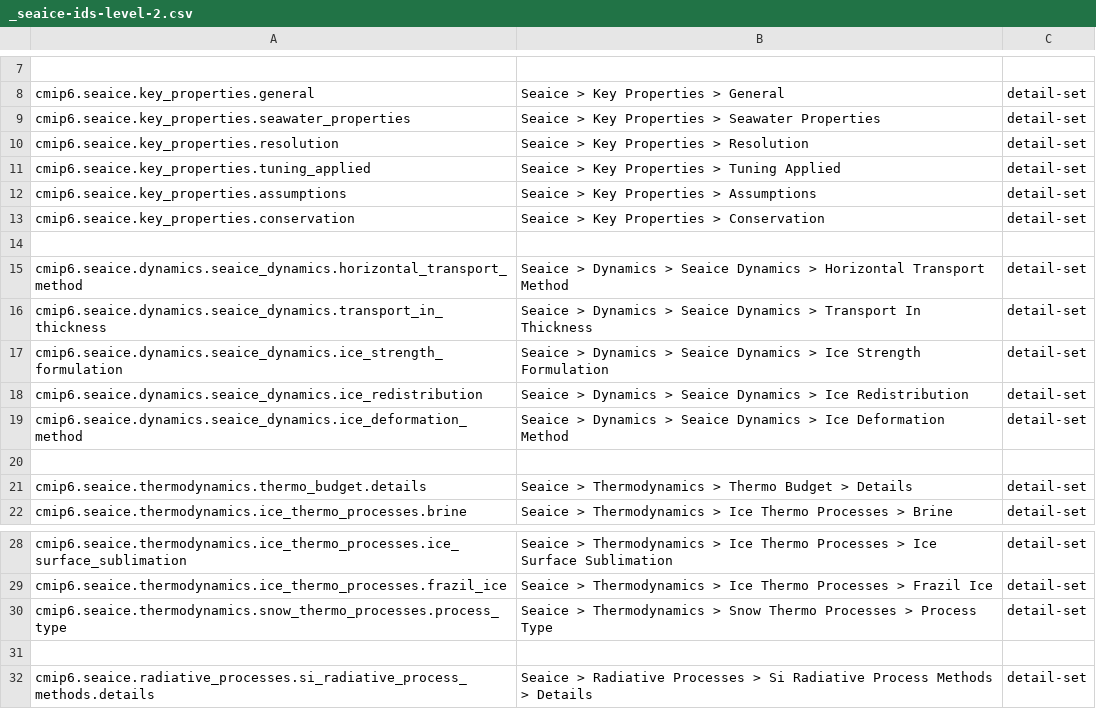
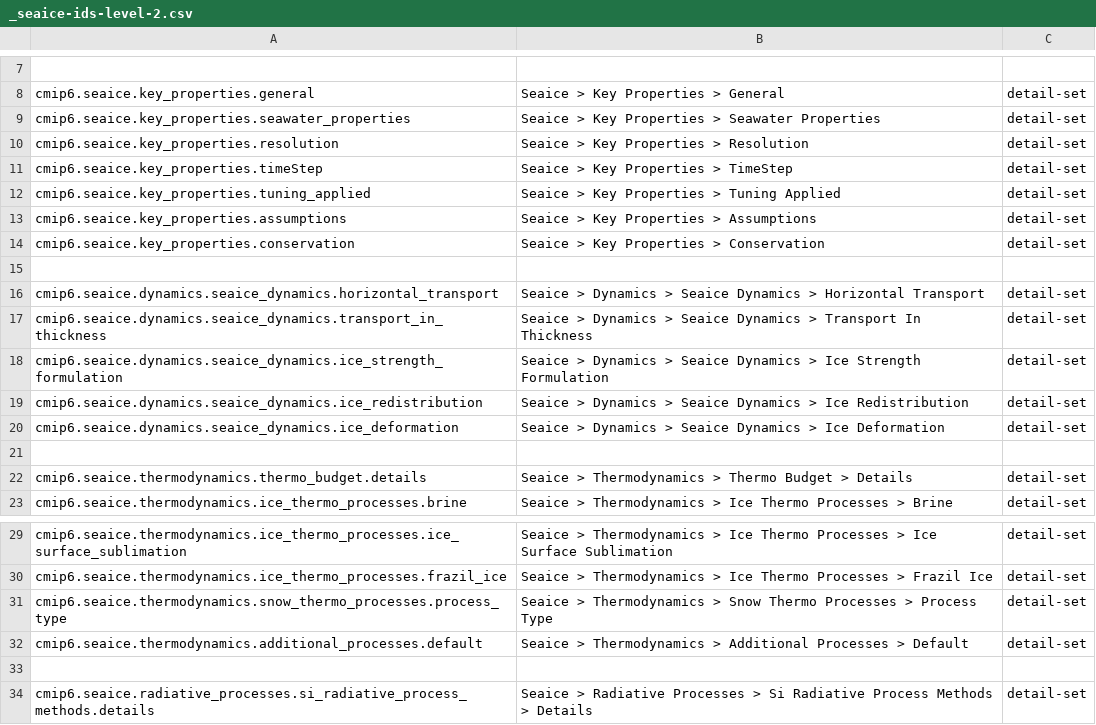
Before and after one commit to ES-DOC/cmip6-specializations-seaice, a CSV file: _seaice-ids-level-2.csv, drawn as a sheet; only a part is shown, gaps mark what is left out.

```diff
--- a/_seaice-ids-level-2.csv
+++ b/_seaice-ids-level-2.csv
@@ -10,2 +10,3 @@ cmip6.seaice.key_properties.seawater_properties, Seaice > Key Properties > Seawa
 cmip6.seaice.key_properties.resolution, Seaice > Key Properties > Resolution, detail-set
+cmip6.seaice.key_properties.timeStep, Seaice > Key Properties > TimeStep, detail-set
 cmip6.seaice.key_properties.tuning_applied, Seaice > Key Properties > Tuning Applied, detail-set
@@ -14,3 +15,3 @@ cmip6.seaice.key_properties.conservation, Seaice > Key Properties > Conservation
 , ,
-cmip6.seaice.dynamics.seaice_dynamics.horizontal_transport_method, Seaice > Dynamics > Seaice Dynamics > Horizontal Transport Method, detail-set
+cmip6.seaice.dynamics.seaice_dynamics.horizontal_transport, Seaice > Dynamics > Seaice Dynamics > Horizontal Transport, detail-set
 cmip6.seaice.dynamics.seaice_dynamics.transport_in_thickness, Seaice > Dynamics > Seaice Dynamics > Transport In Thickness, detail-set
@@ -18,3 +19,3 @@ cmip6.seaice.dynamics.seaice_dynamics.ice_strength_formulation, Seaice > Dynamic
 cmip6.seaice.dynamics.seaice_dynamics.ice_redistribution, Seaice > Dynamics > Seaice Dynamics > Ice Redistribution, detail-set
-cmip6.seaice.dynamics.seaice_dynamics.ice_deformation_method, Seaice > Dynamics > Seaice Dynamics > Ice Deformation Method, detail-set
+cmip6.seaice.dynamics.seaice_dynamics.ice_deformation, Seaice > Dynamics > Seaice Dynamics > Ice Deformation, detail-set
 , ,
@@ -30,2 +31,3 @@ cmip6.seaice.thermodynamics.ice_thermo_processes.frazil_ice, Seaice > Thermodyna
 cmip6.seaice.thermodynamics.snow_thermo_processes.process_type, Seaice > Thermodynamics > Snow Thermo Processes > Process Type, detail-set
+cmip6.seaice.thermodynamics.additional_processes.default, Seaice > Thermodynamics > Additional Processes > Default, detail-set
 , ,
```
Also changed, not shown: _seaice-ids-level-3.csv, 3 other files.
